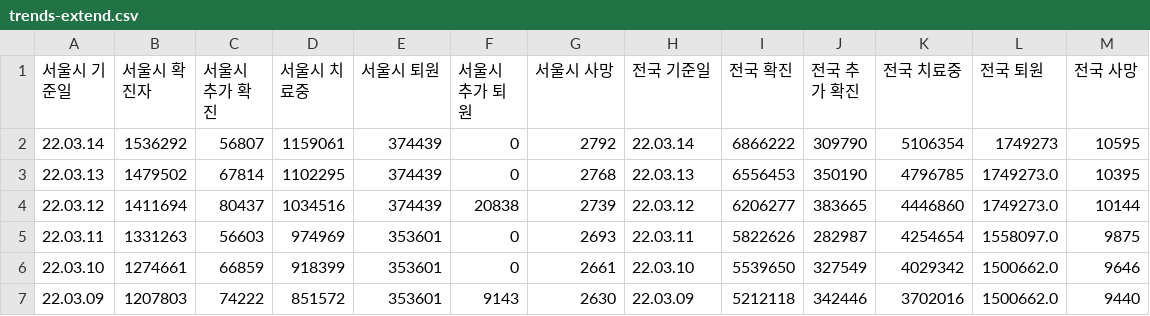
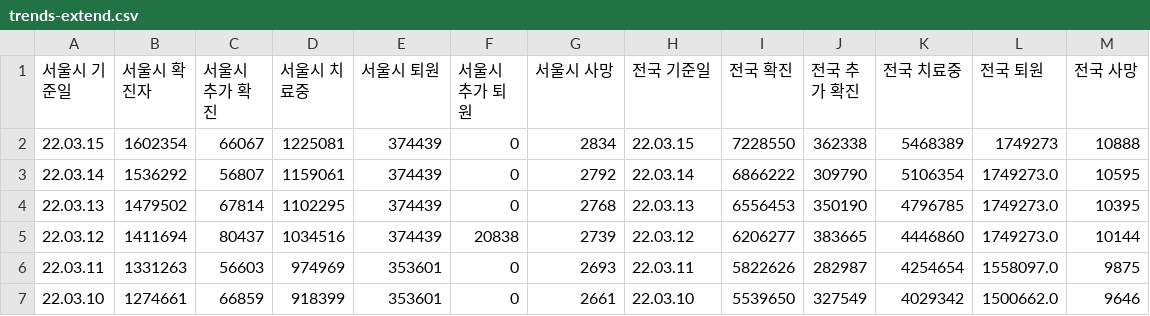
Before and after one commit to cozytk/covid_dashboard, a CSV file: data/trends-extend.csv, drawn as a sheet; only a part is shown; the shorter side is filled out with more unchanged rows.

Commit message:
cicd(csv): latest

```diff
--- a/data/trends-extend.csv
+++ b/data/trends-extend.csv
@@ -1,3 +1,4 @@
 서울시 기준일,서울시 확진자,서울시 추가 확진,서울시 치료중,서울시 퇴원,서울시 추가 퇴원,서울시 사망,전국 기준일,전국 확진,전국 추가 확진,전국 치료중,전국 퇴원,전국 사망
-22.03.14,1536292,56807,1159061,374439,0,2792,22.03.14,6866222,309790,5106354,1749273,10595
+22.03.15,1602354,66067,1225081,374439,0,2834,22.03.15,7228550,362338,5468389,1749273,10888
+22.03.14,1536292,56807,1159061,374439,0,2792,22.03.14,6866222,309790,5106354,1749273.0,10595
 22.03.13,1479502,67814,1102295,374439,0,2768,22.03.13,6556453,350190,4796785,1749273.0,10395
```
